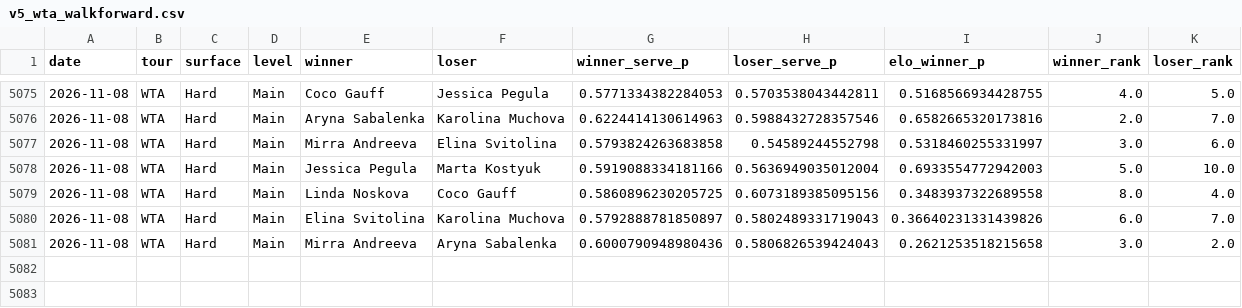
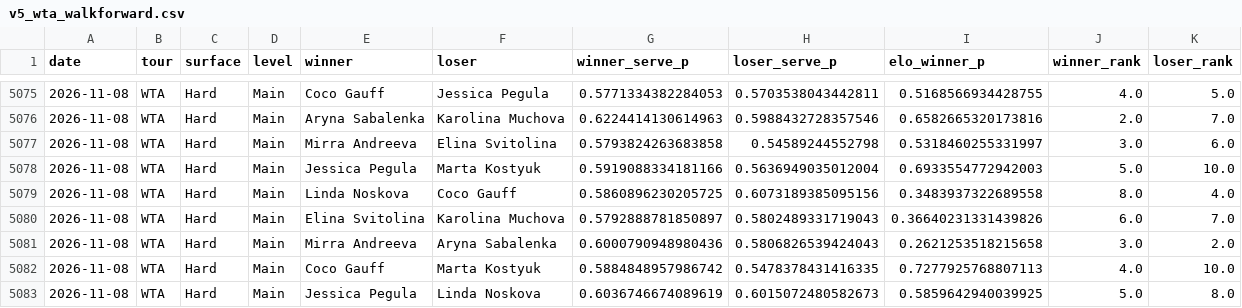
Before and after one commit to emarti13/Tennis_Quant_Lab_V5, a CSV file: v5_wta_walkforward.csv, drawn as a sheet; only a part is shown, gaps mark what is left out.

```diff
--- a/v5_wta_walkforward.csv
+++ b/v5_wta_walkforward.csv
@@ -5081 +5081,3 @@ date,tour,surface,level,winner,loser,winner_serve_p,loser_serve_p,elo_winner_p,w
 2026-11-08,WTA,Hard,Main,Mirra Andreeva,Aryna Sabalenka,0.6000790948980436,0.5806826539424043,0.2621253518215658,3.0,2.0
+2026-11-08,WTA,Hard,Main,Coco Gauff,Marta Kostyuk,0.5884848957986742,0.5478378431416335,0.7277925768807113,4.0,10.0
+2026-11-08,WTA,Hard,Main,Jessica Pegula,Linda Noskova,0.6036746674089619,0.6015072480582673,0.5859642940039925,5.0,8.0
```
Also changed, not shown: context_registry/master_schedule/crosswalk_oddspapi.csv, context_registry/master_schedule/crosswalk_tennismylife.csv, 16 other files.
